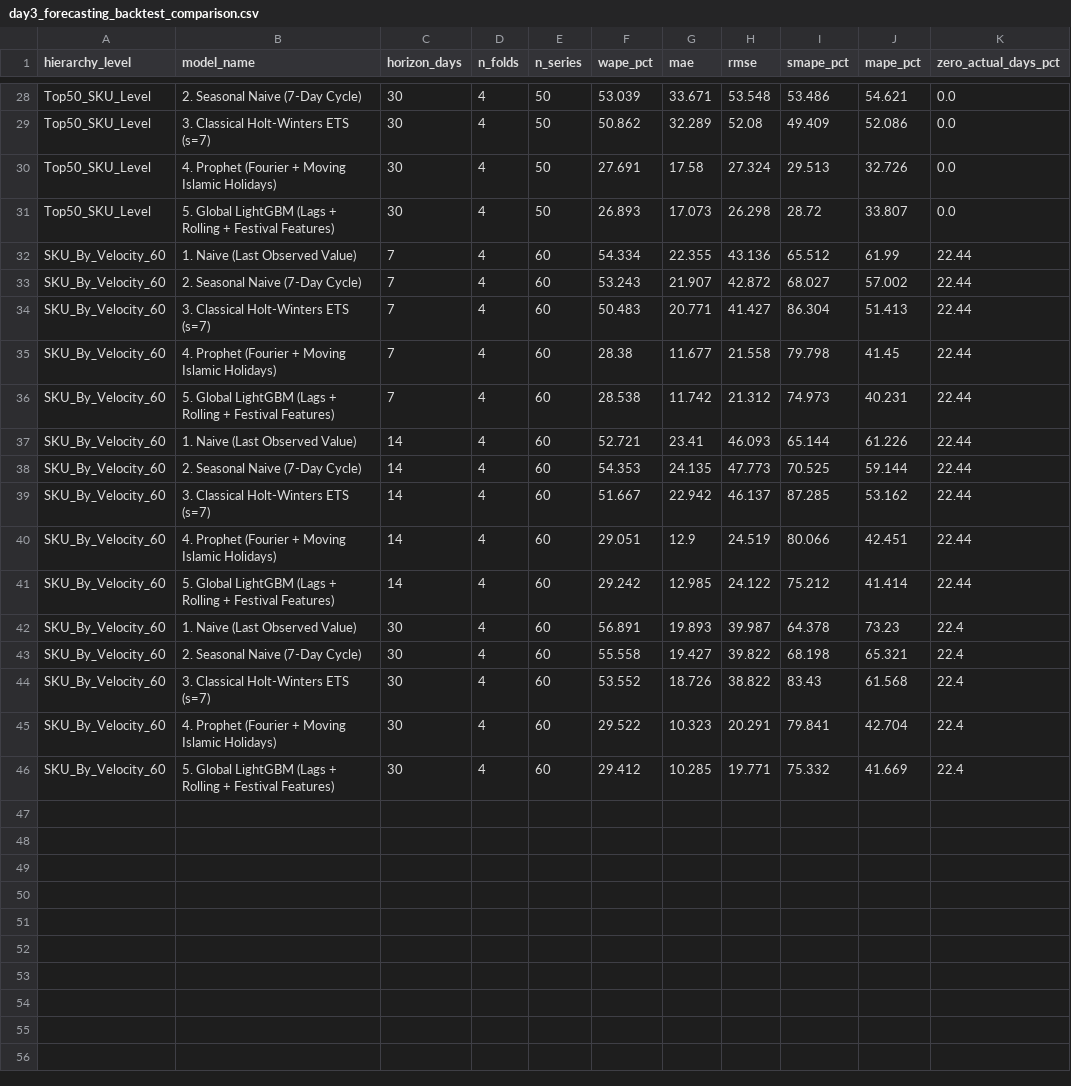
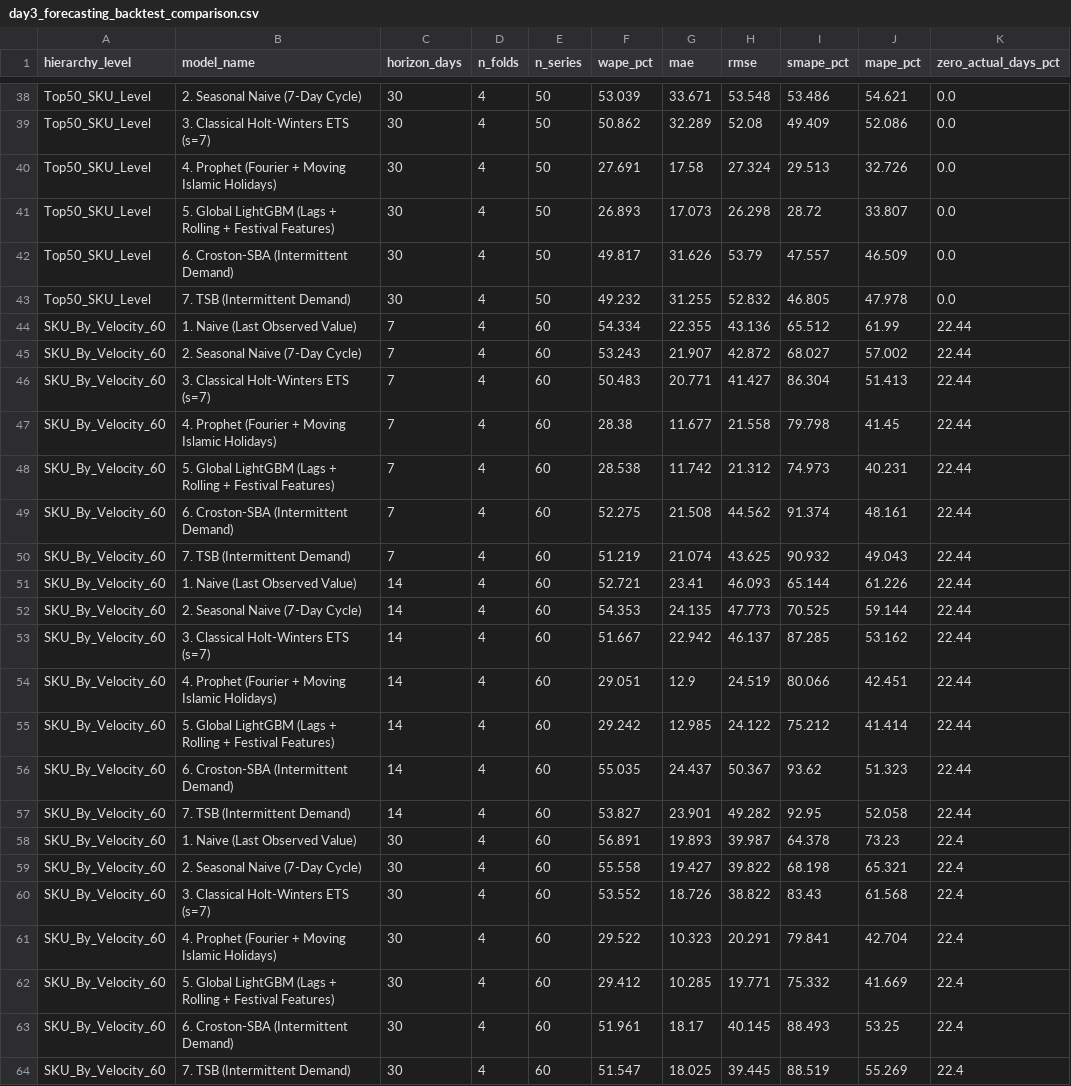
Before and after one commit to SairaF-Dev/Netixsol, a CSV file: Week11/ShopKaro/reports/day3_forecasting_backtest_comparison.csv, drawn as a sheet; only a part is shown, gaps mark what is left out; the diff covers the shown part only.

```diff
--- a/Week11/ShopKaro/reports/day3_forecasting_backtest_comparison.csv
+++ b/Week11/ShopKaro/reports/day3_forecasting_backtest_comparison.csv
@@ -31,2 +41,4 @@ Top50_SKU_Level,4. Prophet (Fourier + Moving Islamic Holidays),30,4,50,27.691,17
 Top50_SKU_Level,5. Global LightGBM (Lags + Rolling + Festival Features),30,4,50,26.893,17.073,26.298,28.72,33.807,0.0
+Top50_SKU_Level,6. Croston-SBA (Intermittent Demand),30,4,50,49.817,31.626,53.79,47.557,46.509,0.0
+Top50_SKU_Level,7. TSB (Intermittent Demand),30,4,50,49.232,31.255,52.832,46.805,47.978,0.0
 SKU_By_Velocity_60,1. Naive (Last Observed Value),7,4,60,54.334,22.355,43.136,65.512,61.99,22.44
@@ -36,2 +48,4 @@ SKU_By_Velocity_60,4. Prophet (Fourier + Moving Islamic Holidays),7,4,60,28.38,1
 SKU_By_Velocity_60,5. Global LightGBM (Lags + Rolling + Festival Features),7,4,60,28.538,11.742,21.312,74.973,40.231,22.44
+SKU_By_Velocity_60,6. Croston-SBA (Intermittent Demand),7,4,60,52.275,21.508,44.562,91.374,48.161,22.44
+SKU_By_Velocity_60,7. TSB (Intermittent Demand),7,4,60,51.219,21.074,43.625,90.932,49.043,22.44
 SKU_By_Velocity_60,1. Naive (Last Observed Value),14,4,60,52.721,23.41,46.093,65.144,61.226,22.44
@@ -41,2 +55,4 @@ SKU_By_Velocity_60,4. Prophet (Fourier + Moving Islamic Holidays),14,4,60,29.051
 SKU_By_Velocity_60,5. Global LightGBM (Lags + Rolling + Festival Features),14,4,60,29.242,12.985,24.122,75.212,41.414,22.44
+SKU_By_Velocity_60,6. Croston-SBA (Intermittent Demand),14,4,60,55.035,24.437,50.367,93.62,51.323,22.44
+SKU_By_Velocity_60,7. TSB (Intermittent Demand),14,4,60,53.827,23.901,49.282,92.95,52.058,22.44
 SKU_By_Velocity_60,1. Naive (Last Observed Value),30,4,60,56.891,19.893,39.987,64.378,73.23,22.4
@@ -46 +62,3 @@ SKU_By_Velocity_60,4. Prophet (Fourier + Moving Islamic Holidays),30,4,60,29.522
 SKU_By_Velocity_60,5. Global LightGBM (Lags + Rolling + Festival Features),30,4,60,29.412,10.285,19.771,75.332,41.669,22.4
+SKU_By_Velocity_60,6. Croston-SBA (Intermittent Demand),30,4,60,51.961,18.17,40.145,88.493,53.25,22.4
+SKU_By_Velocity_60,7. TSB (Intermittent Demand),30,4,60,51.547,18.025,39.445,88.519,55.269,22.4
```
Also changed, not shown: 10 added rows elsewhere in this file, Week11/ShopKaro/reports/day3_forecast_accuracy_breakdown.csv, 7 other files.
